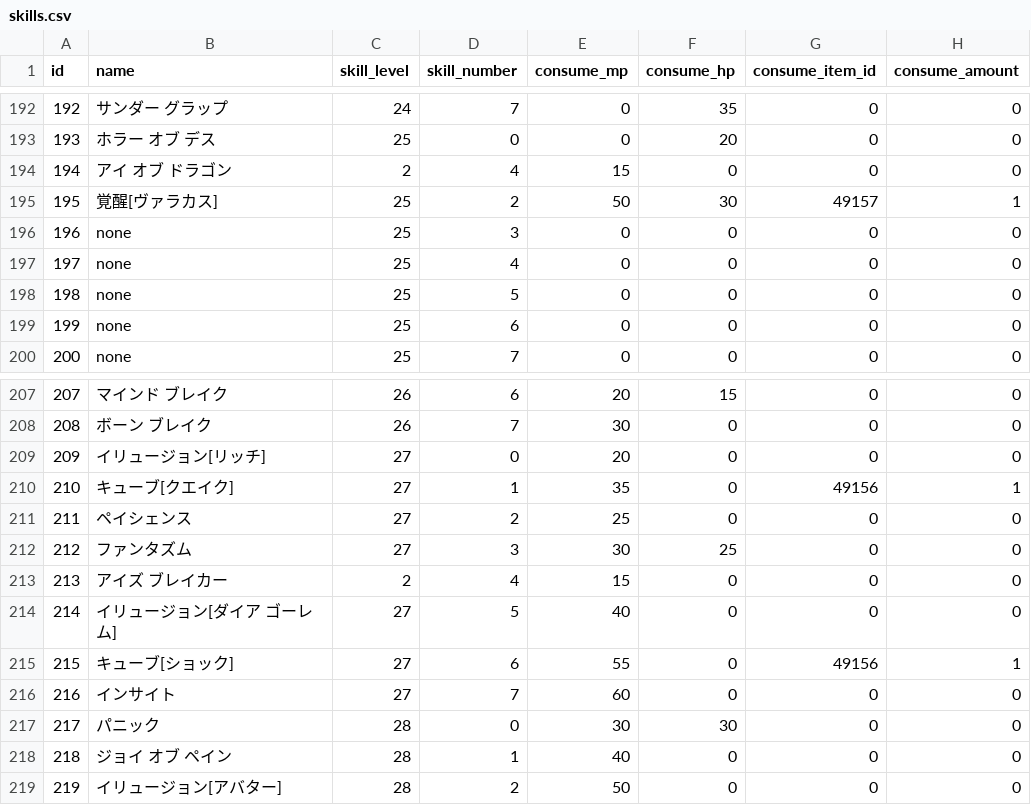
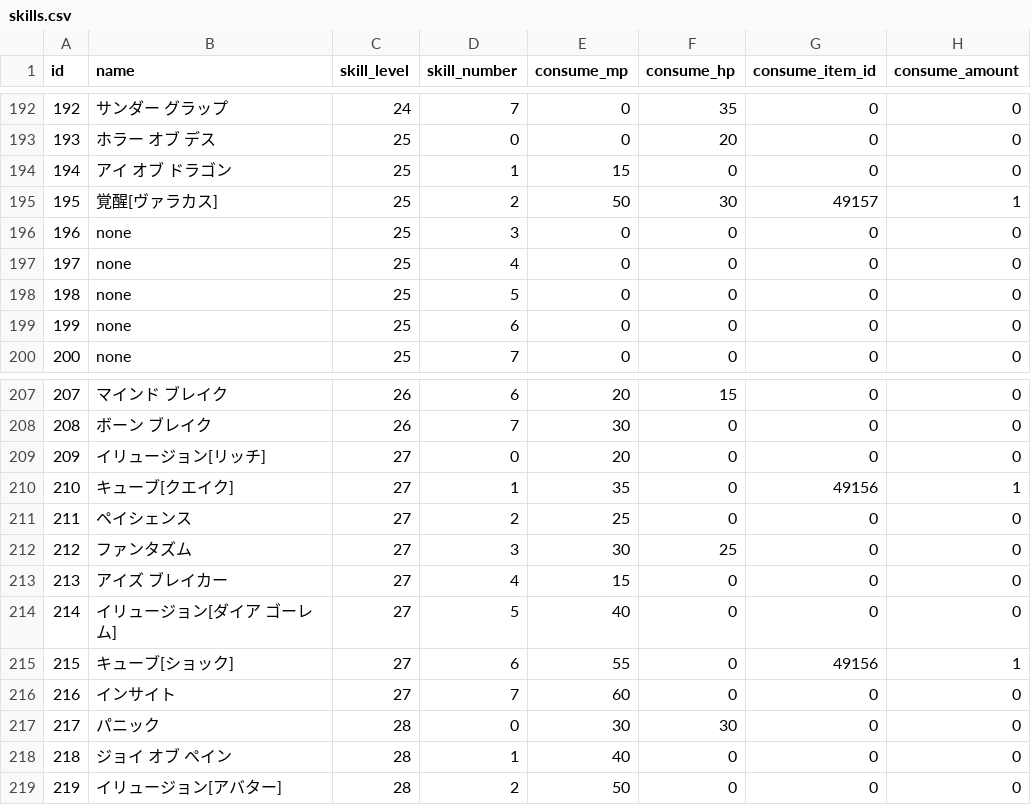
Before and after one commit to Kenji1/L1J-JP, a CSV file: db/csv/ja/skills.csv, drawn as a sheet; only a part is shown, gaps mark what is left out; the diff names each change by its address in the sheet, - before the commit and + after, or states it on an @@ line.

```diff
--- a/db/csv/ja/skills.csv
+++ b/db/csv/ja/skills.csv
-C194 (skill_level): 2
+C194 (skill_level): 25
-D194 (skill_number): 4
+D194 (skill_number): 1
-C213 (skill_level): 2
+C213 (skill_level): 27
```
Also changed, not shown: db/csv/ko/skills.csv, db/csv/tw/skills.csv.
